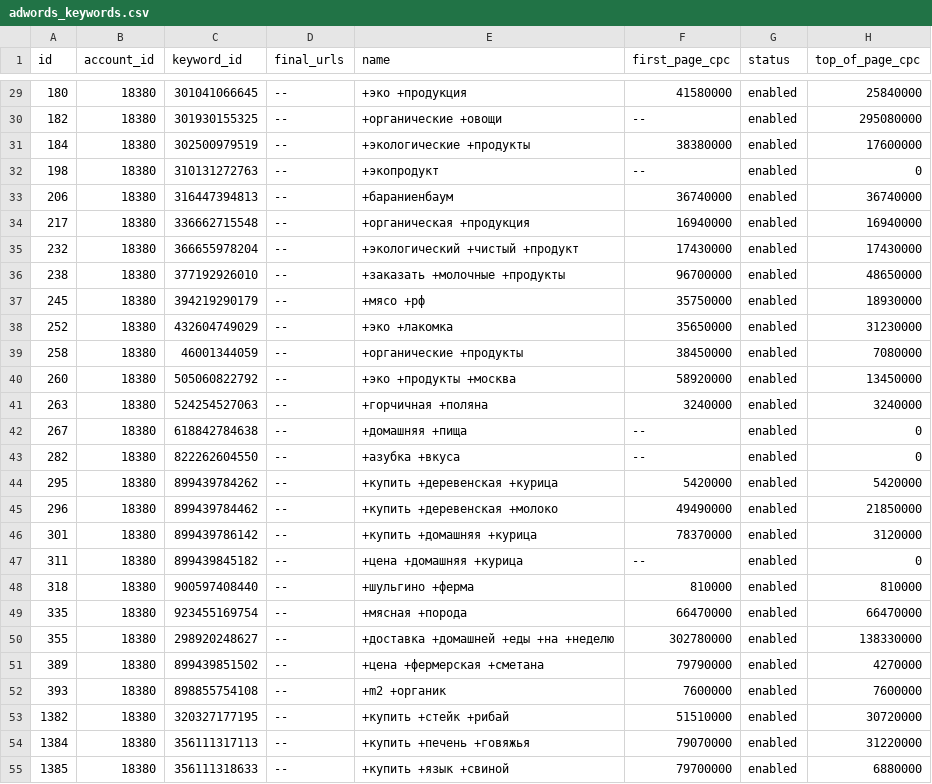
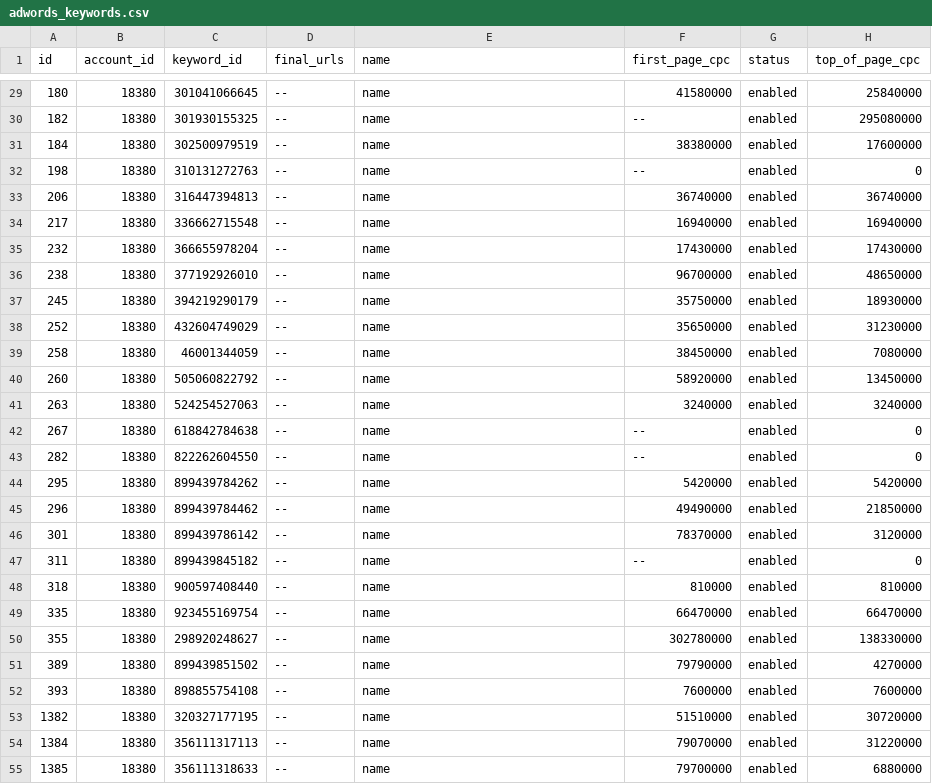
Before and after one commit to kzzzr/mybi-dbt-core, a CSV file: integration_tests/data/gaw/adwords_keywords.csv, drawn as a sheet; only a part is shown, gaps mark what is left out; the diff covers the shown part only.

```diff
--- a/integration_tests/data/gaw/adwords_keywords.csv
+++ b/integration_tests/data/gaw/adwords_keywords.csv
@@ -29,27 +29,27 @@
-180,18380,"301041066645",--,+эко +продукция,"41580000",enabled,"25840000"
-182,18380,"301930155325",--,+органические +овощи,--,enabled,"295080000"
-184,18380,"302500979519",--,+экологические +продукты,"38380000",enabled,"17600000"
-198,18380,"310131272763",--,+экопродукт,--,enabled,"0"
-206,18380,"316447394813",--,+бараниенбаум,"36740000",enabled,"36740000"
-217,18380,"336662715548",--,+органическая +продукция,"16940000",enabled,"16940000"
-232,18380,"366655978204",--,+экологический +чистый +продукт,"17430000",enabled,"17430000"
-238,18380,"377192926010",--,+заказать +молочные +продукты,"96700000",enabled,"48650000"
-245,18380,"394219290179",--,+мясо +рф,"35750000",enabled,"18930000"
-252,18380,"432604749029",--,+эко +лакомка,"35650000",enabled,"31230000"
-258,18380,"46001344059",--,+органические +продукты,"38450000",enabled,"7080000"
-260,18380,"505060822792",--,+эко +продукты +москва,"58920000",enabled,"13450000"
-263,18380,"524254527063",--,+горчичная +поляна,"3240000",enabled,"3240000"
-267,18380,"618842784638",--,+домашняя +пища,--,enabled,"0"
-282,18380,"822262604550",--,+азубка +вкуса,--,enabled,"0"
-295,18380,"899439784262",--,+купить +деревенская +курица,"5420000",enabled,"5420000"
-296,18380,"899439784462",--,+купить +деревенская +молоко,"49490000",enabled,"21850000"
-301,18380,"899439786142",--,+купить +домашняя +курица,"78370000",enabled,"3120000"
-311,18380,"899439845182",--,+цена +домашняя +курица,--,enabled,"0"
-318,18380,"900597408440",--,+шульгино +ферма,"810000",enabled,"810000"
-335,18380,"923455169754",--,+мясная +порода,"66470000",enabled,"66470000"
-355,18380,"298920248627",--,+доставка +домашней +еды +на +неделю,"302780000",enabled,"138330000"
-389,18380,"899439851502",--,+цена +фермерская +сметана,"79790000",enabled,"4270000"
-393,18380,"898855754108",--,+m2 +органик,"7600000",enabled,"7600000"
-1382,18380,"320327177195",--,+купить +стейк +рибай,"51510000",enabled,"30720000"
-1384,18380,"356111317113",--,+купить +печень +говяжья,"79070000",enabled,"31220000"
-1385,18380,"356111318633",--,+купить +язык +свиной,"79700000",enabled,"6880000"
+180,18380,"301041066645",--,name,"41580000",enabled,25840000
+182,18380,"301930155325",--,name,--,enabled,295080000
+184,18380,"302500979519",--,name,"38380000",enabled,17600000
+198,18380,"310131272763",--,name,--,enabled,0
+206,18380,"316447394813",--,name,"36740000",enabled,36740000
+217,18380,"336662715548",--,name,"16940000",enabled,16940000
+232,18380,"366655978204",--,name,"17430000",enabled,17430000
+238,18380,"377192926010",--,name,"96700000",enabled,48650000
+245,18380,"394219290179",--,name,"35750000",enabled,18930000
+252,18380,"432604749029",--,name,"35650000",enabled,31230000
+258,18380,"46001344059",--,name,"38450000",enabled,7080000
+260,18380,"505060822792",--,name,"58920000",enabled,13450000
+263,18380,"524254527063",--,name,"3240000",enabled,3240000
+267,18380,"618842784638",--,name,--,enabled,0
+282,18380,"822262604550",--,name,--,enabled,0
+295,18380,"899439784262",--,name,"5420000",enabled,5420000
+296,18380,"899439784462",--,name,"49490000",enabled,21850000
+301,18380,"899439786142",--,name,"78370000",enabled,3120000
+311,18380,"899439845182",--,name,--,enabled,0
+318,18380,"900597408440",--,name,"810000",enabled,810000
+335,18380,"923455169754",--,name,"66470000",enabled,66470000
+355,18380,"298920248627",--,name,"302780000",enabled,138330000
+389,18380,"899439851502",--,name,"79790000",enabled,4270000
+393,18380,"898855754108",--,name,"7600000",enabled,7600000
+1382,18380,"320327177195",--,name,"51510000",enabled,30720000
+1384,18380,"356111317113",--,name,"79070000",enabled,31220000
+1385,18380,"356111318633",--,name,"79700000",enabled,6880000
```
Also changed, not shown: 48 edited cells elsewhere in this file, integration_tests/data/bitrix24/bitrix24_companies.csv, integration_tests/data/bitrix24/bitrix24_contacts.csv, 18 other files.
